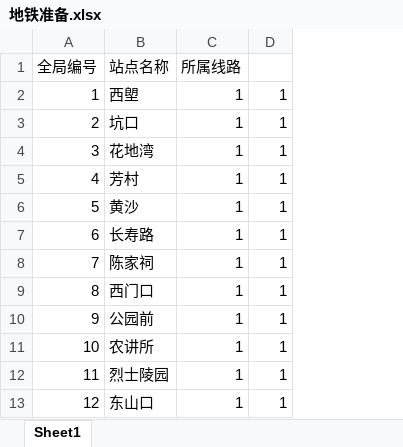
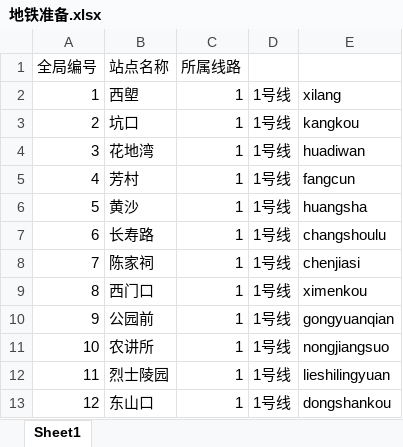
Before and after one commit to avarpow/SYSU_PROGRAMMING, an Excel workbook: DSweek16/地铁准备.xlsx, sheet Sheet1, drawn as a sheet; only a part is shown; values as stored, in another font and other column widths than the file's, no borders; removed rows and columns are numbered as before the commit, all else as after; the diff names each change by its address in the sheet, - before the commit and + after, or states it on an @@ line.

```diff
--- a/DSweek16/地铁准备.xlsx (sheet Sheet1)
+++ b/DSweek16/地铁准备.xlsx (sheet Sheet1)
-column D, rows 2-13: all 1
+column D, rows 2-13: all 1号线
+column E, rows 2-13: xilang | kangkou | huadiwan | fangcun | huangsha | changshoulu | chenjiasi | ximenkou | gongyuanqian | nongjiangsuo | lieshilingyuan | dongshankou
```
Also changed, not shown: 8 other files.
